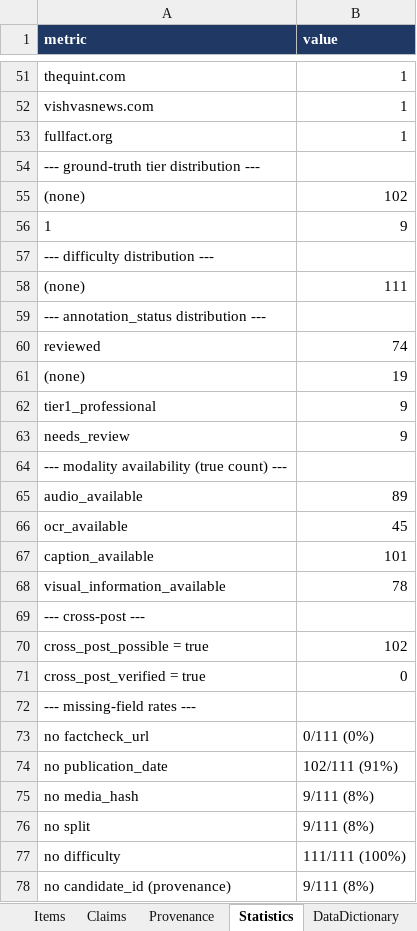
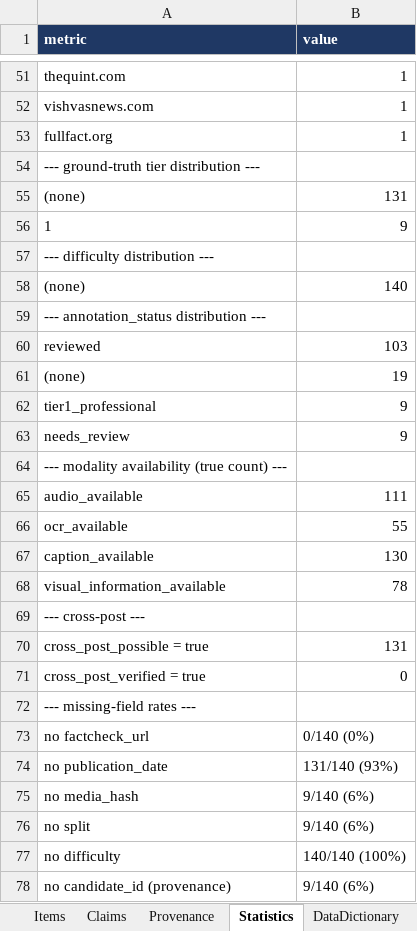
Before and after one commit to Geek-ASR/truthlens, an Excel workbook: research/dataset/TruthLens_Dataset.xlsx, sheet Statistics, drawn as a sheet; only a part is shown, gaps mark what is left out; values as stored, in another font and other column widths than the file's, no borders; the diff covers the shown part only; the diff names each change by its address in the sheet, - before the commit and + after, or states it on an @@ line.

```diff
--- a/research/dataset/TruthLens_Dataset.xlsx (sheet Statistics)
+++ b/research/dataset/TruthLens_Dataset.xlsx (sheet Statistics)
-B55 (value): 102
+B55 (value): 131
-B58 (value): 111
+B58 (value): 140
-B60 (value): 74
+B60 (value): 103
-B65 (value): 89
+B65 (value): 111
-B66 (value): 45
+B66 (value): 55
-B67 (value): 101
+B67 (value): 130
-B70 (value): 102
+B70 (value): 131
-B73 (value): 0/111 (0%)
+B73 (value): 0/140 (0%)
-B74 (value): 102/111 (91%)
+B74 (value): 131/140 (93%)
-B75:B76 (value): 9/111 (8%)
+B75:B76 (value): 9/140 (6%)
-B77 (value): 111/111 (100%)
+B77 (value): 140/140 (100%)
-B78 (value): 9/111 (8%)
+B78 (value): 9/140 (6%)
```
Also changed, not shown: 1 added row, 1 removed row and 16 edited cells elsewhere in this sheet, sheet Items, sheet Claims, sheet Provenance, sheet VersionHistory, sheet README, 3 other files.
